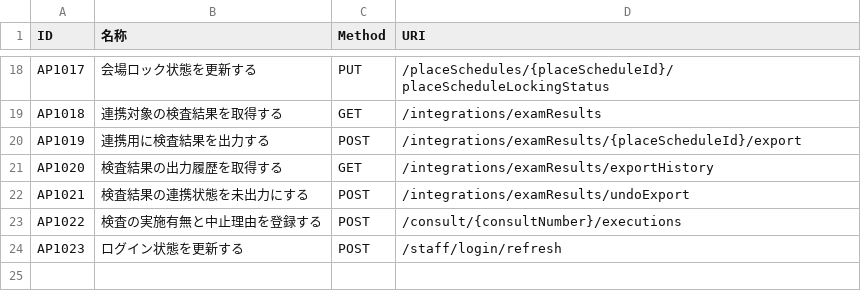
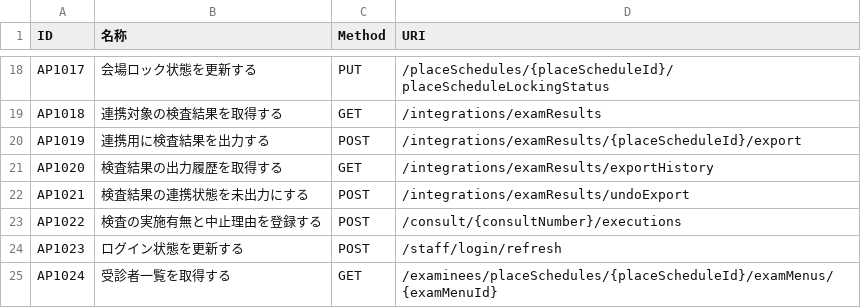
Before and after one commit to MrWangpeilin945/FlutterIOS, a CSV file: Documents/API設計書/src/data/WebAPI一覧.csv, drawn as a sheet; only a part is shown, gaps mark what is left out.

Commit message:
API設計書の軽微な修正
- 対応する画面名を修正
- 親ページに参照を追加
- 一覧データに追加

```diff
--- a/Documents/API設計書/src/data/WebAPI一覧.csv
+++ b/Documents/API設計書/src/data/WebAPI一覧.csv
@@ -24 +24,2 @@ AP1022,検査の実施有無と中止理由を登録する,POST,/consult/{consul
 AP1023,ログイン状態を更新する,POST,/staff/login/refresh
+AP1024,受診者一覧を取得する,GET,/examinees/placeSchedules/{placeScheduleId}/examMenus/{examMenuId}
```
Also changed, not shown: 2 other files.
